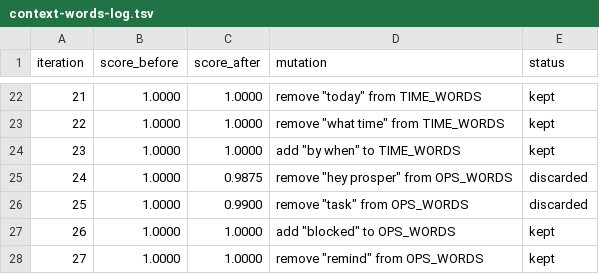
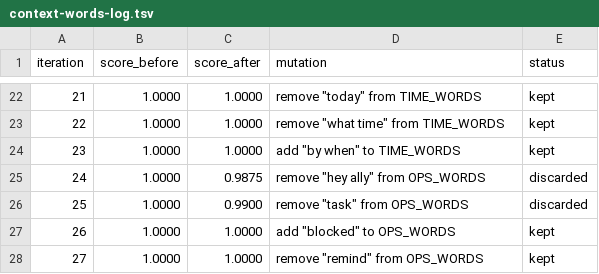
Before and after one commit to GodMode-Team/godmode, a TSV file: autoresearch/campaigns/context-words-log.tsv, drawn as a sheet; only a part is shown, gaps mark what is left out.

```diff
--- a/autoresearch/campaigns/context-words-log.tsv
+++ b/autoresearch/campaigns/context-words-log.tsv
@@ -24,3 +24,3 @@ iteration	score_before	score_after	mutation	status
 23	1.0000	1.0000	add "by when" to TIME_WORDS	kept
-24	1.0000	0.9875	remove "hey prosper" from OPS_WORDS	discarded
+24	1.0000	0.9875	remove "hey ally" from OPS_WORDS	discarded
 25	1.0000	0.9900	remove "task" from OPS_WORDS	discarded
```
